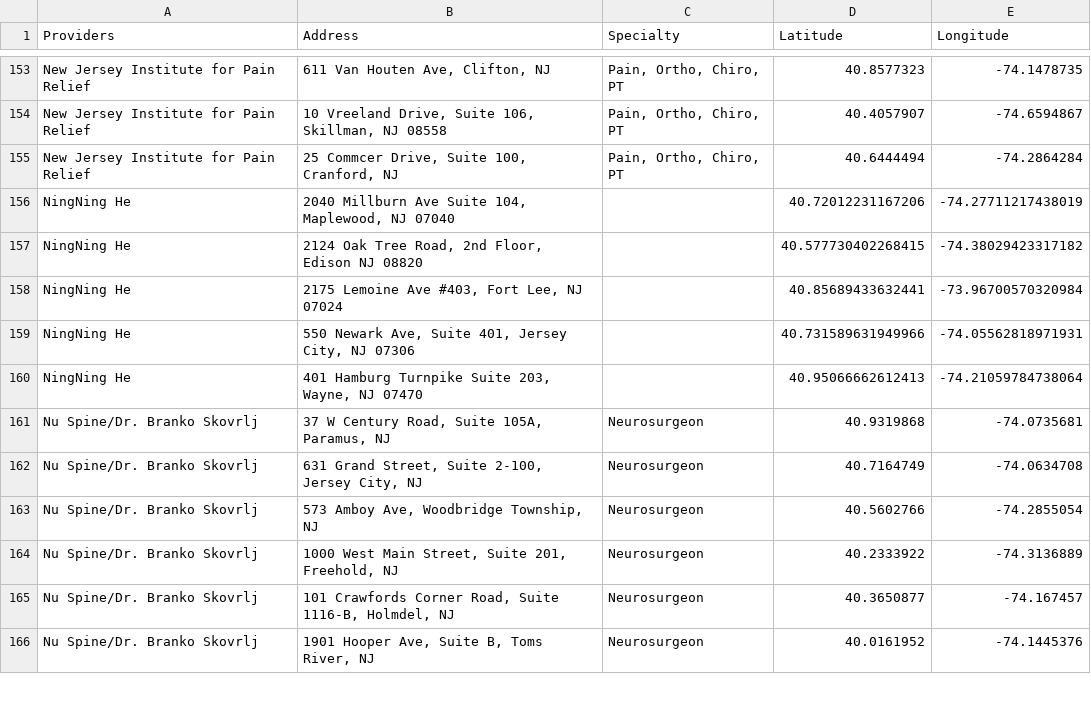
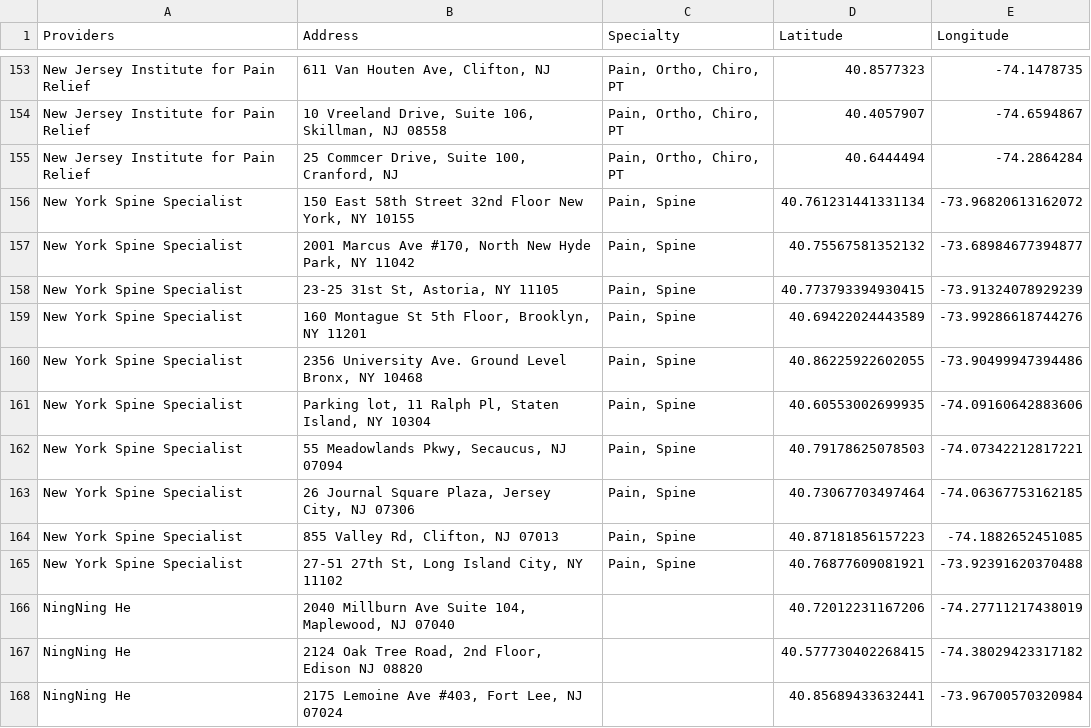
Before and after one commit to KHCFirm/KHC, a CSV file: Providers with Coords2.csv, drawn as a sheet; only a part is shown, gaps mark what is left out; the shorter side is filled out with more unchanged rows; the diff names each change by its address in the sheet, - before the commit and + after, or states it on an @@ line.

Commit message:
Update Providers with Coords2.csv

```diff
--- a/Providers with Coords2.csv
+++ b/Providers with Coords2.csv
+row 156: New York Spine Specialist | 150 East 58th Street 32nd Floor New York, NY 10155 | Pain, Spine | 40.761231441331134 | -73.96820613162072
+row 157: New York Spine Specialist | 2001 Marcus Ave #170, North New Hyde Park, NY 11042 | Pain, Spine | 40.75567581352132 | -73.68984677394877
+row 158: New York Spine Specialist | 23-25 31st St, Astoria, NY 11105 | Pain, Spine | 40.773793394930415 | -73.91324078929239
+row 159: New York Spine Specialist | 160 Montague St 5th Floor, Brooklyn, NY 11201 | Pain, Spine | 40.69422024443589 | -73.99286618744276
+row 160: New York Spine Specialist | 2356 University Ave. Ground Level Bronx, NY 10468 | Pain, Spine | 40.86225922602055 | -73.90499947394486
+row 161: New York Spine Specialist | Parking lot, 11 Ralph Pl, Staten Island, NY 10304 | Pain, Spine | 40.60553002699935 | -74.09160642883606
+row 162: New York Spine Specialist | 55 Meadowlands Pkwy, Secaucus, NJ 07094 | Pain, Spine | 40.79178625078503 | -74.07342212817221
+row 163: New York Spine Specialist | 26 Journal Square Plaza, Jersey City, NJ 07306 | Pain, Spine | 40.73067703497464 | -74.06367753162185
+row 164: New York Spine Specialist | 855 Valley Rd, Clifton, NJ 07013 | Pain, Spine | 40.87181856157223 | -74.1882652451085
+row 165: New York Spine Specialist | 27-51 27th St, Long Island City, NY 11102 | Pain, Spine | 40.76877609081921 | -73.92391620370488
```
